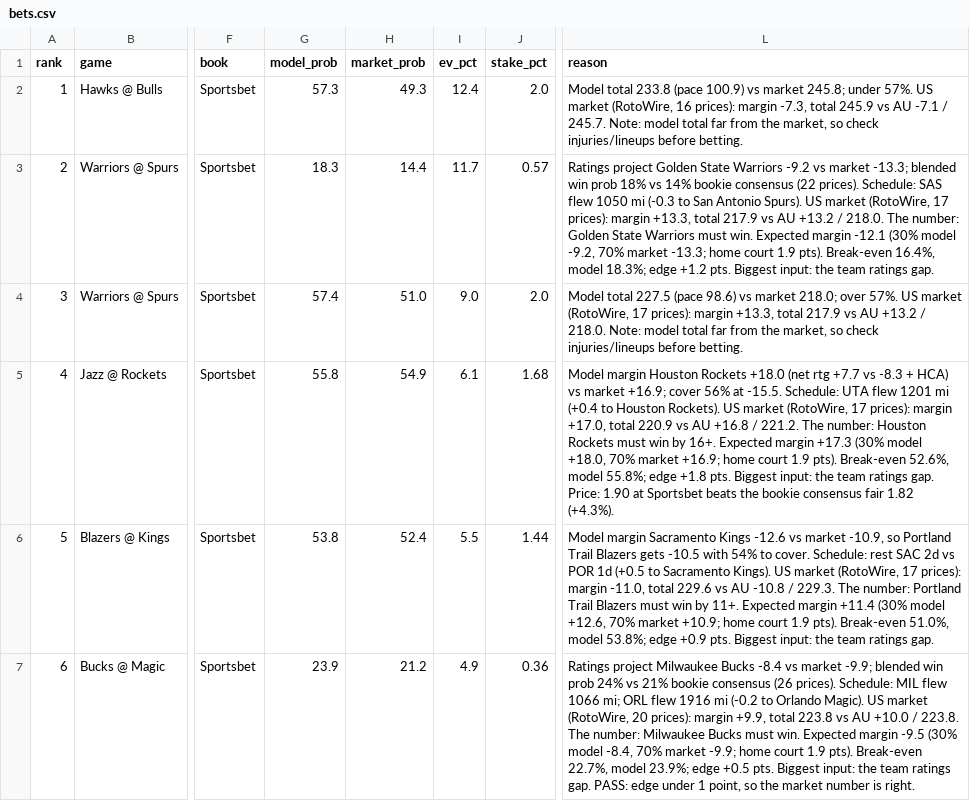
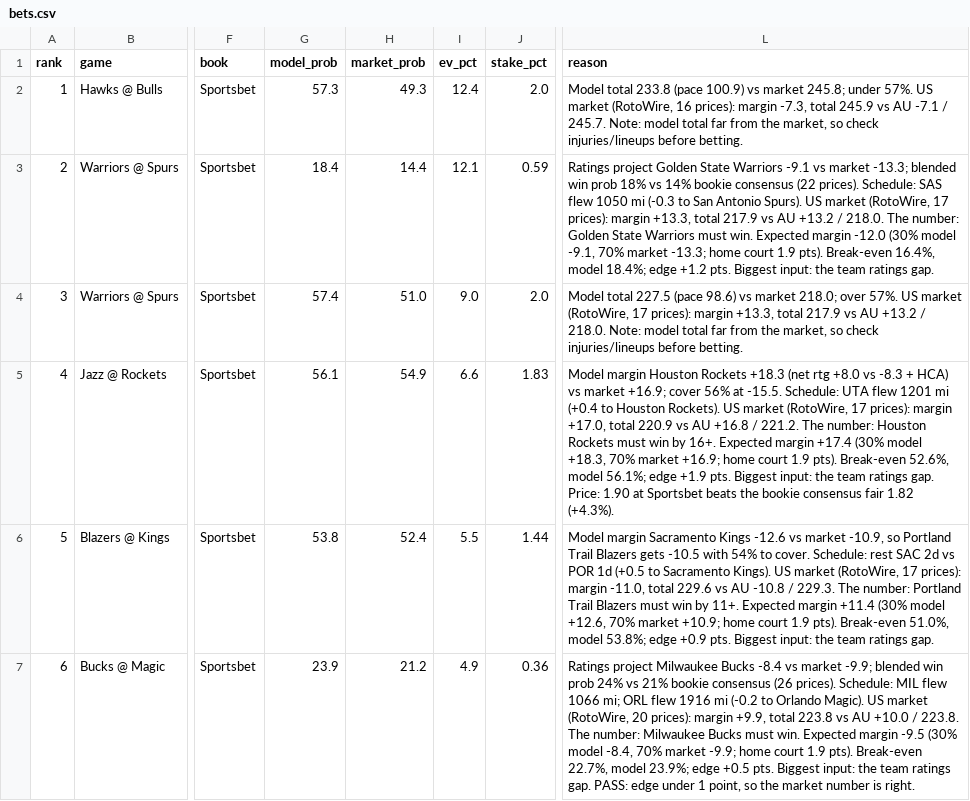
Before and after one commit to andrewkyriacou1993-lang/claudiopunt, a CSV file: data/bets.csv, drawn as a sheet; only a part is shown, gaps mark what is left out; the diff covers the shown part only; the diff names each change by its address in the sheet, - before the commit and + after, or states it on an @@ line.

```diff
--- a/data/bets.csv
+++ b/data/bets.csv
-G3 (model_prob): 18.3
+G3 (model_prob): 18.4
-I3 (ev_pct): 11.7
+I3 (ev_pct): 12.1
-J3 (stake_pct): 0.57
+J3 (stake_pct): 0.59
-L3 (reason): …State Warriors -9.2 vs market -13.3; blended win prob 18% vs 14% bookie consensus (22 prices). Schedule: SAS flew 1050 mi (-0.3 to San Antonio Spurs). US market (RotoWire, 17 prices): margin +13.3, total 217.9 vs AU +13.2 / 218.0. The number: Golden State Warriors must win. Expected margin -12.1 (30% model -9.2, 70% market -13.3; home court 1.9 pts). Break-even 16.4%, model 18.3%; edge +1.2…
+L3 (reason): …State Warriors -9.1 vs market -13.3; blended win prob 18% vs 14% bookie consensus (22 prices). Schedule: SAS flew 1050 mi (-0.3 to San Antonio Spurs). US market (RotoWire, 17 prices): margin +13.3, total 217.9 vs AU +13.2 / 218.0. The number: Golden State Warriors must win. Expected margin -12.0 (30% model -9.1, 70% market -13.3; home court 1.9 pts). Break-even 16.4%, model 18.4%; edge +1.2…
-G5 (model_prob): 55.8
+G5 (model_prob): 56.1
-I5 (ev_pct): 6.1
+I5 (ev_pct): 6.6
-J5 (stake_pct): 1.68
+J5 (stake_pct): 1.83
-L5 (reason): …Houston Rockets +18.0 (net rtg +7.7 vs -8.3 + HCA) vs market +16.9; cover 56% at -15.5. Schedule: UTA flew 1201 mi (+0.4 to Houston Rockets). US market (RotoWire, 17 prices): margin +17.0, total 220.9 vs AU +16.8 / 221.2. The number: Houston Rockets must win by 16+. Expected margin +17.3 (30% model +18.0, 70% market +16.9; home court 1.9 pts). Break-even 52.6%, model 55.8%; edge +1.8 pts. Biggest…
+L5 (reason): …Houston Rockets +18.3 (net rtg +8.0 vs -8.3 + HCA) vs market +16.9; cover 56% at -15.5. Schedule: UTA flew 1201 mi (+0.4 to Houston Rockets). US market (RotoWire, 17 prices): margin +17.0, total 220.9 vs AU +16.8 / 221.2. The number: Houston Rockets must win by 16+. Expected margin +17.4 (30% model +18.3, 70% market +16.9; home court 1.9 pts). Break-even 52.6%, model 56.1%; edge +1.9 pts. Biggest…
```
Also changed, not shown: 1 added row, 1 removed row and 78 edited cells elsewhere in this file, data/best.csv, data/games.csv, 12 other files.
